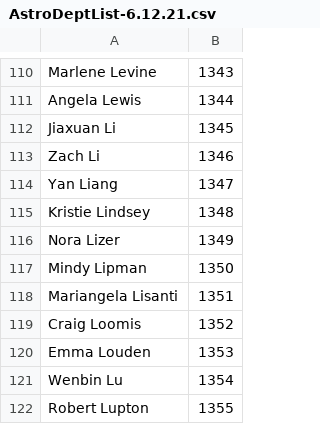
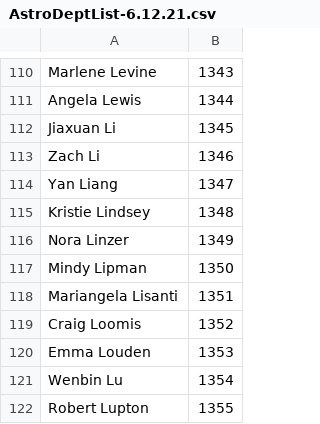
Before and after one commit to princeton-astro-coffee/princeton-astro-coffee, a CSV file: src/static/images/AstroDeptList-6.12.21.csv, drawn as a sheet; only a part is shown, gaps mark what is left out.

Commit message:
Correct Nora Linzer's spelling

```diff
--- a/src/static/images/AstroDeptList-6.12.21.csv
+++ b/src/static/images/AstroDeptList-6.12.21.csv
@@ -115,3 +115,3 @@ Yan Liang,1347
 Kristie Lindsey,1348
-Nora Lizer,1349
+Nora Linzer,1349
 Mindy Lipman,1350
```
